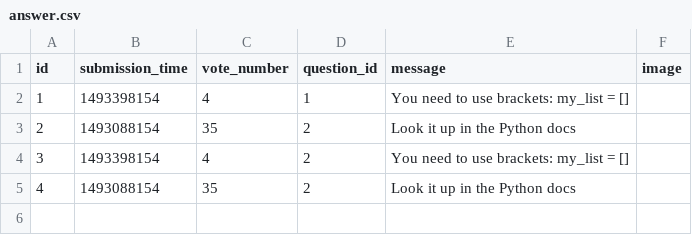
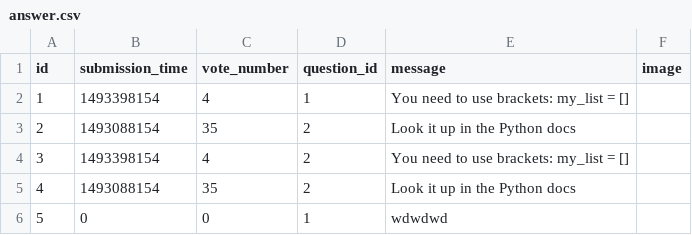
Before and after one commit to CodecoolGlobal/ask-mate-1-python-kovacsalex95, a CSV file: model/data/answer.csv, drawn as a sheet; the diff names each change by its address in the sheet, - before the commit and + after, or states it on an @@ line.

```diff
--- a/model/data/answer.csv
+++ b/model/data/answer.csv
+row 6: 5 | 0 | 0 | 1 | wdwdwd
```
Also changed, not shown: 5 other files.
